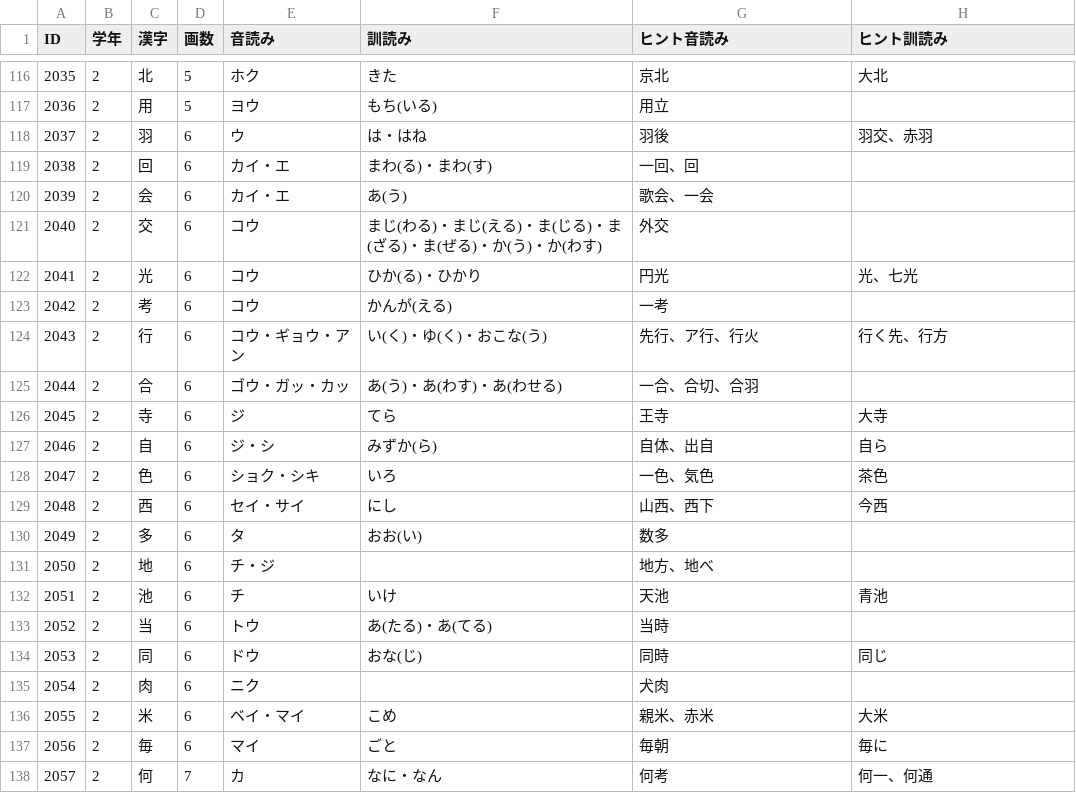
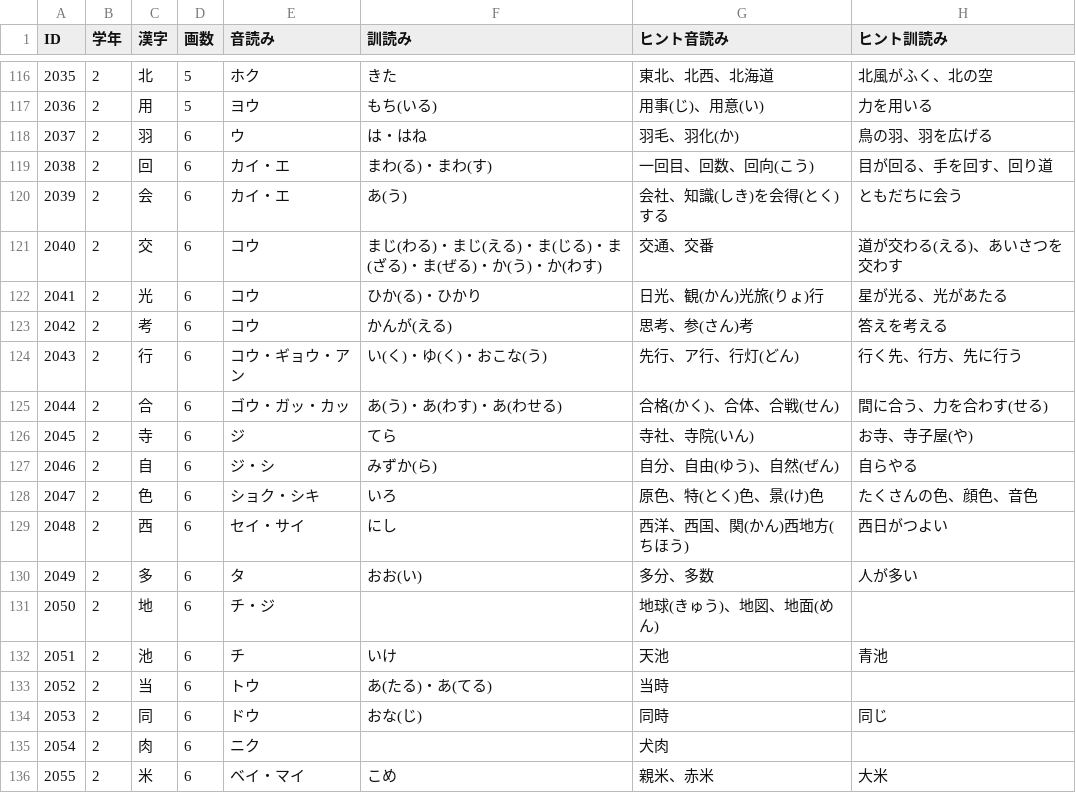
Before and after one commit to yasudajs/study, a CSV file: data/es_kanji.csv, drawn as a sheet; only a part is shown, gaps mark what is left out; the shorter side is filled out with more unchanged rows; the diff covers the shown part only.

```diff
--- a/data/es_kanji.csv
+++ b/data/es_kanji.csv
@@ -116,17 +116,17 @@
-2035,2,北,5,ホク,きた,京北,大北
-2036,2,用,5,ヨウ,もち(いる),用立,
-2037,2,羽,6,ウ,は・はね,羽後,羽交、赤羽
-2038,2,回,6,カイ・エ,まわ(る)・まわ(す),一回、回,
-2039,2,会,6,カイ・エ,あ(う),歌会、一会,
-2040,2,交,6,コウ,まじ(わる)・まじ(える)・ま(じる)・ま(ざる)・ま(ぜる)・か(う)・か(わす),外交,
-2041,2,光,6,コウ,ひか(る)・ひかり,円光,光、七光
-2042,2,考,6,コウ,かんが(える),一考,
-2043,2,行,6,コウ・ギョウ・アン,い(く)・ゆ(く)・おこな(う),先行、ア行、行火,行く先、行方
-2044,2,合,6,ゴウ・ガッ・カッ,あ(う)・あ(わす)・あ(わせる),一合、合切、合羽,
-2045,2,寺,6,ジ,てら,王寺,大寺
-2046,2,自,6,ジ・シ,みずか(ら),自体、出自,自ら
-2047,2,色,6,ショク・シキ,いろ,一色、気色,茶色
-2048,2,西,6,セイ・サイ,にし,山西、西下,今西
-2049,2,多,6,タ,おお(い),数多,
-2050,2,地,6,チ・ジ,,地方、地べ,
+2035,2,北,5,ホク,きた,東北、北西、北海道,北風がふく、北の空
+2036,2,用,5,ヨウ,もち(いる),用事(じ)、用意(い),力を用いる
+2037,2,羽,6,ウ,は・はね,羽毛、羽化(か),鳥の羽、羽を広げる
+2038,2,回,6,カイ・エ,まわ(る)・まわ(す),一回目、回数、回向(こう),目が回る、手を回す、回り道
+2039,2,会,6,カイ・エ,あ(う),会社、知識(しき)を会得(とく)する,ともだちに会う
+2040,2,交,6,コウ,まじ(わる)・まじ(える)・ま(じる)・ま(ざる)・ま(ぜる)・か(う)・か(わす),交通、交番,道が交わる(える)、あいさつを交わす
+2041,2,光,6,コウ,ひか(る)・ひかり,日光、観(かん)光旅(りょ)行,星が光る、光があたる
+2042,2,考,6,コウ,かんが(える),思考、参(さん)考,答えを考える
+2043,2,行,6,コウ・ギョウ・アン,い(く)・ゆ(く)・おこな(う),先行、ア行、行灯(どん),行く先、行方、先に行う
+2044,2,合,6,ゴウ・ガッ・カッ,あ(う)・あ(わす)・あ(わせる),合格(かく)、合体、合戦(せん),間に合う、力を合わす(せる)
+2045,2,寺,6,ジ,てら,寺社、寺院(いん),お寺、寺子屋(や)
+2046,2,自,6,ジ・シ,みずか(ら),自分、自由(ゆう)、自然(ぜん),自らやる
+2047,2,色,6,ショク・シキ,いろ,原色、特(とく)色、景(け)色,たくさんの色、顔色、音色
+2048,2,西,6,セイ・サイ,にし,西洋、西国、関(かん)西地方(ちほう),西日がつよい
+2049,2,多,6,タ,おお(い),多分、多数,人が多い
+2050,2,地,6,チ・ジ,,地球(きゅう)、地図、地面(めん),
 2051,2,池,6,チ,いけ,天池,青池
```
Also changed, not shown: 62 edited cells elsewhere in this file, 1 other file.
